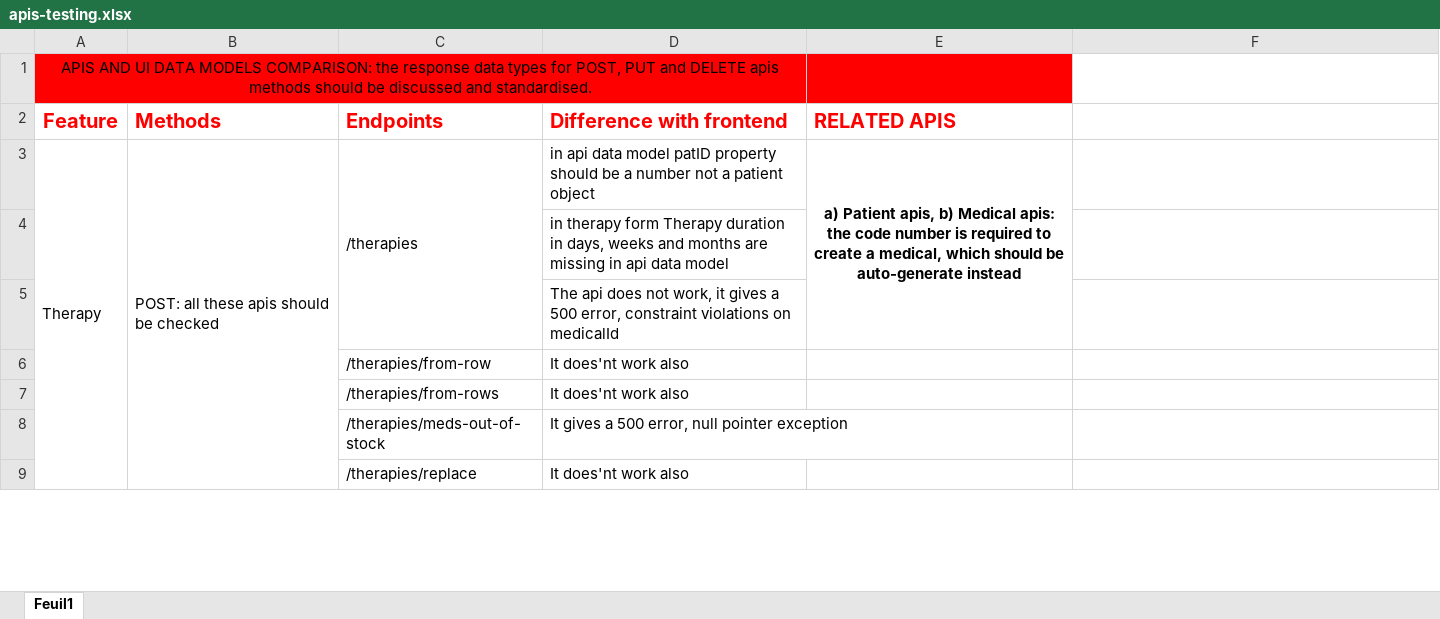
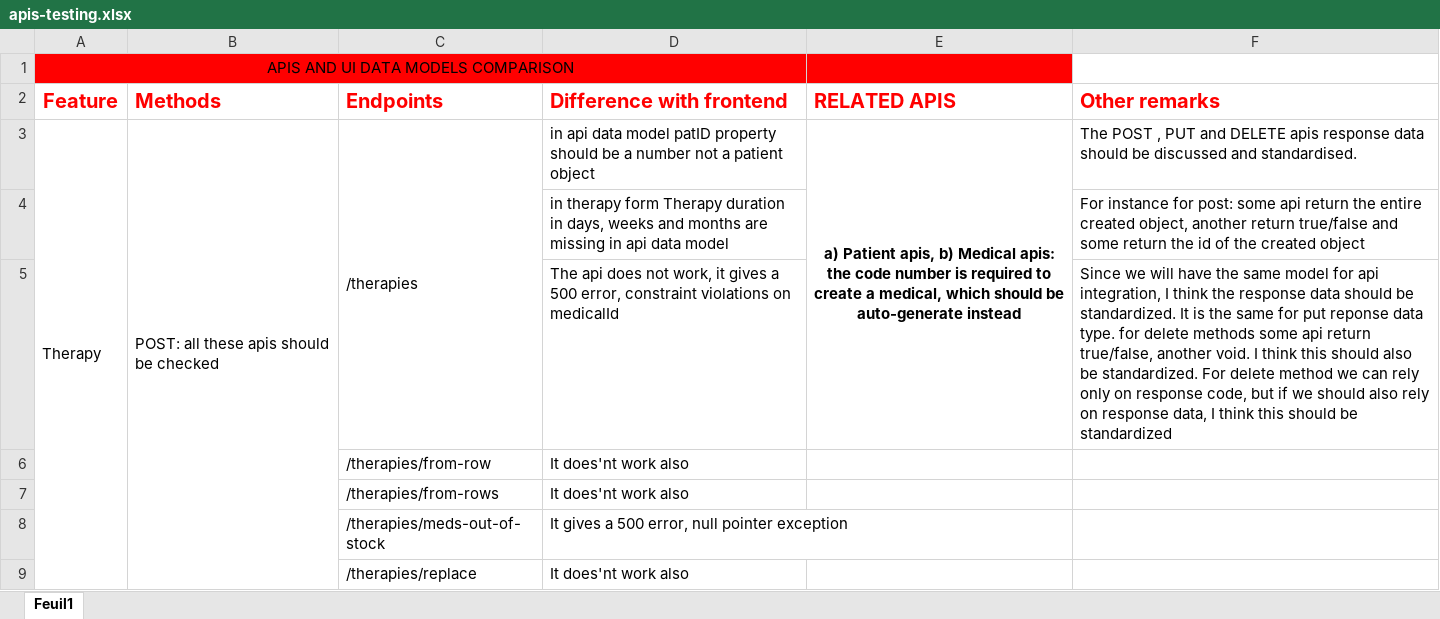
Before and after one commit to informatici/openhospital-ui, an Excel workbook: docs/apis-testing.xlsx, sheet Feuil1, drawn as a sheet; only a part is shown; values as stored, in another font and other column widths than the file's, no borders; the diff names each change by its address in the sheet, - before the commit and + after, or states it on an @@ line.

Commit message:
api testing

```diff
--- a/docs/apis-testing.xlsx (sheet Feuil1)
+++ b/docs/apis-testing.xlsx (sheet Feuil1)
-A1 (Feature): …DATA MODELS COMPARISON: the response data types for POST, PUT and DELETE apis methods should be discussed and standardised.
+A1 (Feature): …DATA MODELS COMPARISON
-F2: (empty)
+F2: Other remarks
-F3 (Other remarks): (empty)
+F3 (Other remarks): The POST , PUT and DELETE apis response data should be discussed and standardised.
-F4 (Other remarks): (empty)
+F4 (Other remarks): For instance for post: some api return the entire created object, another return true/false and some return the id of the created object
-F5 (Other remarks): (empty)
+F5 (Other remarks): Since we will have the same model for api integration, I think the response data should be standardized. It is the same for put reponse data type. for delete methods some api return true/false, another void. I think this should also be standardized. For delete method we can rely only on response code, but if we should also rely on response data, I think this should be standardized
```
